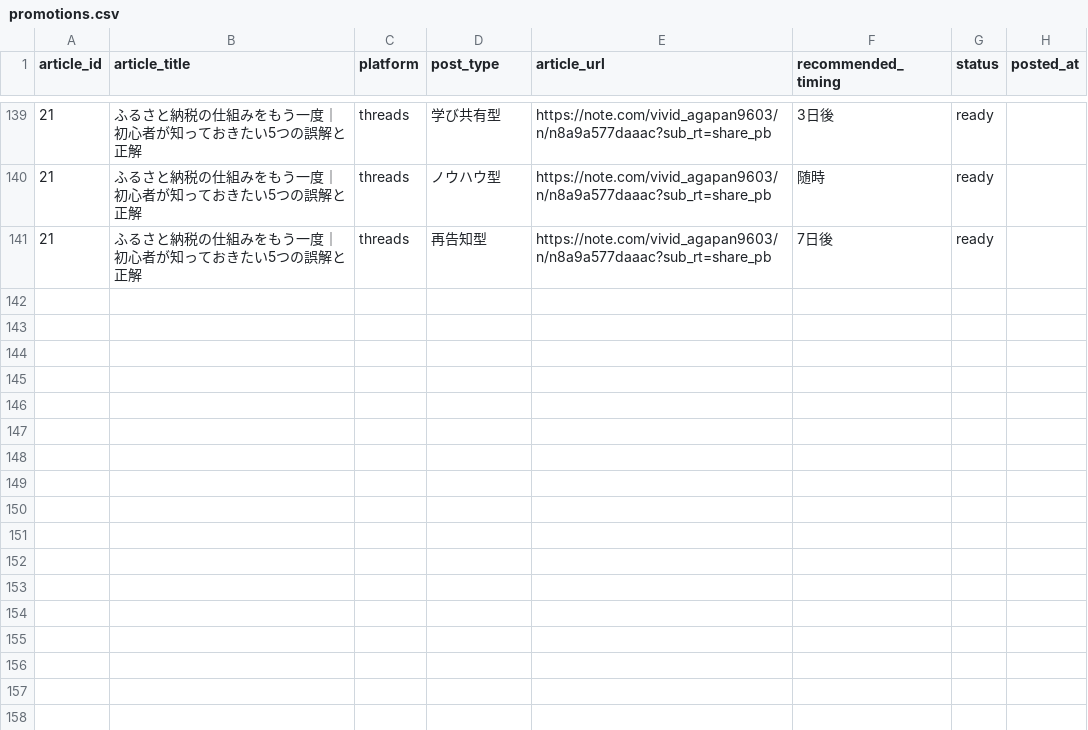
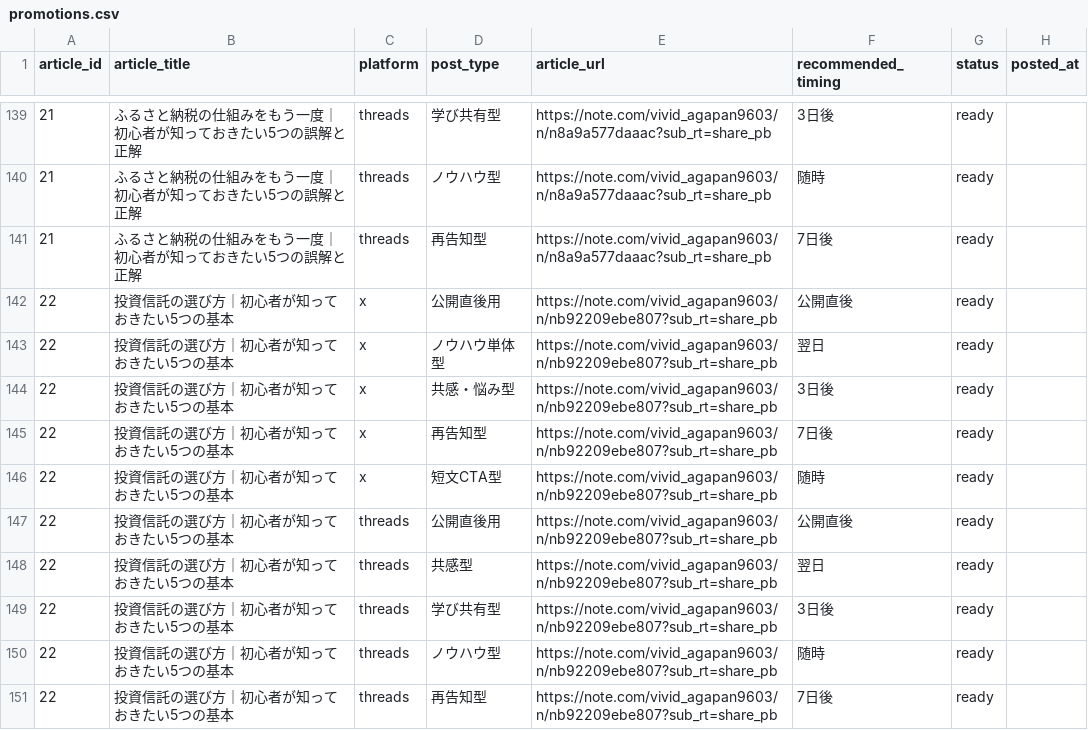
Before and after one commit to ryunosukes0820-ai/ai-side-business, a CSV file: note-auto/social/promotions.csv, drawn as a sheet; only a part is shown, gaps mark what is left out.

Commit message:
Publish article 22: 投資信託の選び方｜初心者が知っておきたい5つの基本 with social promotion package

```diff
--- a/note-auto/social/promotions.csv
+++ b/note-auto/social/promotions.csv
@@ -141 +141,11 @@ article_id,article_title,platform,post_type,article_url,recommended_timing,statu
 21,ふるさと納税の仕組みをもう一度｜初心者が知っておきたい5つの誤解と正解,threads,再告知型,https://note.com/vivid_agapan9603/n/n8a9a577daaac?sub_rt=share_pb,7日後,ready,
+22,投資信託の選び方｜初心者が知っておきたい5つの基本,x,公開直後用,https://note.com/vivid_agapan9603/n/nb92209ebe807?sub_rt=share_pb,公開直後,ready,
+22,投資信託の選び方｜初心者が知っておきたい5つの基本,x,ノウハウ単体型,https://note.com/vivid_agapan9603/n/nb92209ebe807?sub_rt=share_pb,翌日,ready,
+22,投資信託の選び方｜初心者が知っておきたい5つの基本,x,共感・悩み型,https://note.com/vivid_agapan9603/n/nb92209ebe807?sub_rt=share_pb,3日後,ready,
+22,投資信託の選び方｜初心者が知っておきたい5つの基本,x,再告知型,https://note.com/vivid_agapan9603/n/nb92209ebe807?sub_rt=share_pb,7日後,ready,
+22,投資信託の選び方｜初心者が知っておきたい5つの基本,x,短文CTA型,https://note.com/vivid_agapan9603/n/nb92209ebe807?sub_rt=share_pb,随時,ready,
+22,投資信託の選び方｜初心者が知っておきたい5つの基本,threads,公開直後用,https://note.com/vivid_agapan9603/n/nb92209ebe807?sub_rt=share_pb,公開直後,ready,
+22,投資信託の選び方｜初心者が知っておきたい5つの基本,threads,共感型,https://note.com/vivid_agapan9603/n/nb92209ebe807?sub_rt=share_pb,翌日,ready,
+22,投資信託の選び方｜初心者が知っておきたい5つの基本,threads,学び共有型,https://note.com/vivid_agapan9603/n/nb92209ebe807?sub_rt=share_pb,3日後,ready,
+22,投資信託の選び方｜初心者が知っておきたい5つの基本,threads,ノウハウ型,https://note.com/vivid_agapan9603/n/nb92209ebe807?sub_rt=share_pb,随時,ready,
+22,投資信託の選び方｜初心者が知っておきたい5つの基本,threads,再告知型,https://note.com/vivid_agapan9603/n/nb92209ebe807?sub_rt=share_pb,7日後,ready,
```
Also changed, not shown: note-auto/topics.csv, 3 other files.
